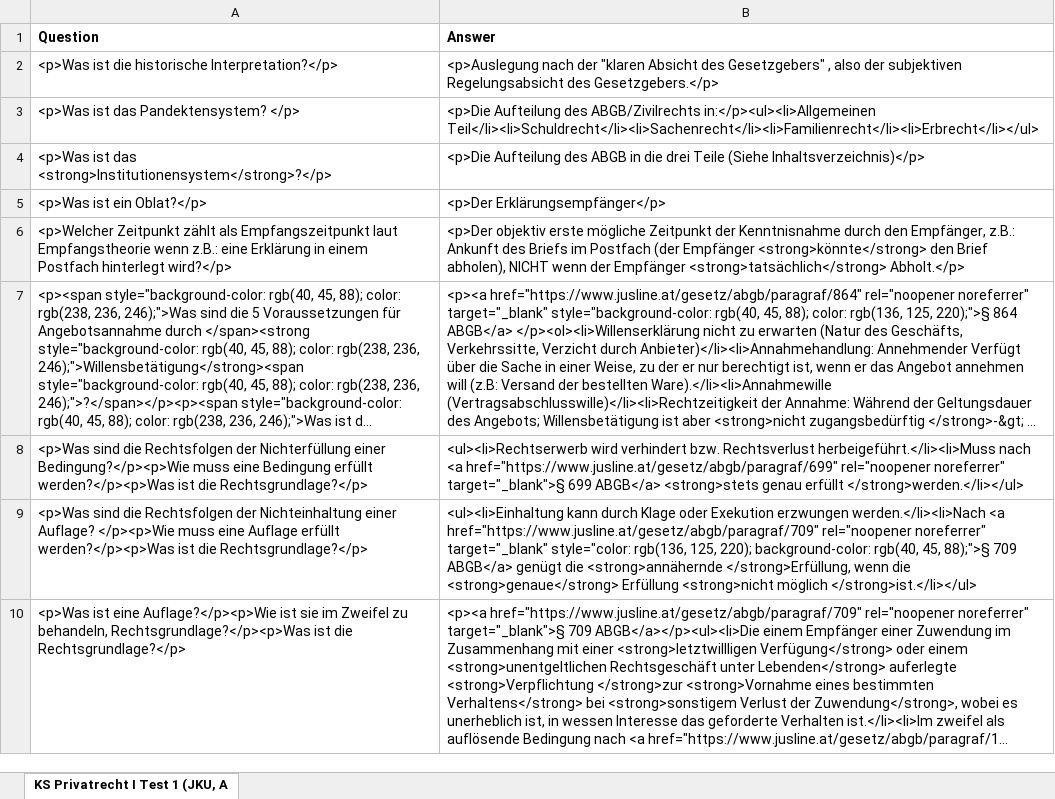
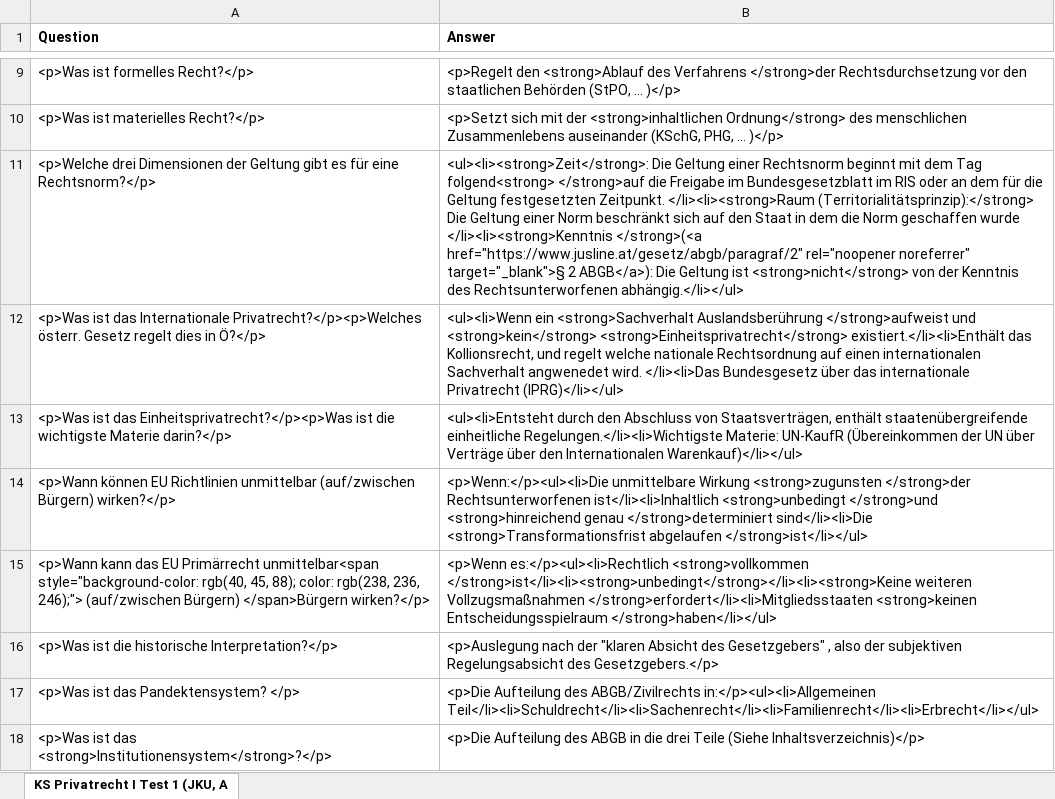
Before and after one commit to Open-Law-Austria/jku-privatrecht-i, an Excel workbook: flashcards/Memcode - KS Privatrecht I Test 1 (JKU, Austria).xlsx, sheet KS Privatrecht I Test 1 (JKU, A, drawn as a sheet; only a part is shown, gaps mark what is left out; the shorter side is filled out with more unchanged rows; long unchanged cells end in …; values as stored, in another font and other column widths than the file's, no borders; the diff covers the shown part only; the diff names each change by its address in the sheet, - before the commit and + after, or states it on an @@ line.

Commit message:
Add cards for chapter 3

```diff
--- a/flashcards/Memcode - KS Privatrecht I Test 1 (JKU, Austria).xlsx (sheet KS Privatrecht I Test 1 (JKU, A)
+++ b/flashcards/Memcode - KS Privatrecht I Test 1 (JKU, Austria).xlsx (sheet KS Privatrecht I Test 1 (JKU, A)
+row 9: <p>Was ist formelles Recht?</p> | <p>Regelt den <strong>Ablauf des Verfahrens </strong>der Rechtsdurchsetzung vor den staatlichen Behörden (StPO, ... )</p>
+row 10: <p>Was ist materielles Recht?</p> | <p>Setzt sich mit der <strong>inhaltlichen Ordnung</strong> des menschlichen Zusammenlebens auseinander (KSchG, PHG, ... )</p>
+row 11: <p>Welche drei Dimensionen der Geltung gibt es für eine Rechtsnorm?</p> | <ul><li><strong>Zeit</strong>: Die Geltung einer Rechtsnorm beginnt mit dem Tag folgend<strong> </strong>auf die Freigabe im Bundesgesetzblatt im RIS oder an dem für die Geltung festgesetzten Zeitpunkt. </li><li><strong>Raum (Territorialitätsprinzip):</strong> Die Geltung einer Norm beschränkt sich auf den Staat in dem die Norm geschaffen wurde </li><li><strong>Kenntnis </strong>(<a href="https://www.jusline.at/gesetz/abgb/paragraf/2" rel="noopener noreferrer" target="_blank">§ 2 ABGB</a>): Die Geltung ist <strong>nicht</strong> von der Kenntnis des Rechtsunterworfenen abhängig.</li></ul>
+row 12: <p>Was ist das Internationale Privatrecht?</p><p>Welches österr. Gesetz regelt dies in Ö?</p> | <ul><li>Wenn ein <strong>Sachverhalt Auslandsberührung </strong>aufweist und <strong>kein</strong> <strong>Einheitsprivatrecht</strong> existiert.</li><li>Enthält das Kollionsrecht, und regelt welche nationale Rechtsordnung auf einen internationalen Sachverhalt angwenedet wird. </li><li>Das Bundesgesetz über das internationale Privatrecht (IPRG)</li></ul>
+row 13: <p>Was ist das Einheitsprivatrecht?</p><p>Was ist die wichtigste Materie darin?</p> | <ul><li>Entsteht durch den Abschluss von Staatsverträgen, enthält staatenübergreifende einheitliche Regelungen.</li><li>Wichtigste Materie: UN-KaufR (Übereinkommen der UN über Verträge über den Internationalen Warenkauf)</li></ul>
+row 14: <p>Wann können EU Richtlinien unmittelbar (auf/zwischen Bürgern) wirken?</p> | <p>Wenn:</p><ul><li>Die unmittelbare Wirkung <strong>zugunsten </strong>der Rechtsunterworfenen ist</li><li>Inhaltlich <strong>unbedingt </strong>und <strong>hinreichend genau </strong>determiniert sind</li><li>Die <strong>Transformationsfrist abgelaufen </strong>ist</li></ul>
+row 15: <p>Wann kann das EU Primärrecht unmittelbar<span style="background-color: rgb(40, 45, 88); color: rgb(238, 236, 246);"> (auf/zwischen Bürgern) </span>Bürgern wirken?</p> | <p>Wenn es:</p><ul><li>Rechtlich <strong>vollkommen </strong>ist</li><li><strong>unbedingt</strong></li><li><strong>Keine weiteren Vollzugsmaßnahmen </strong>erfordert</li><li>Mitgliedsstaaten <strong>keinen Entscheidungsspielraum </strong>haben</li></ul>
```
Also changed, not shown: 10 added rows elsewhere in this sheet.
